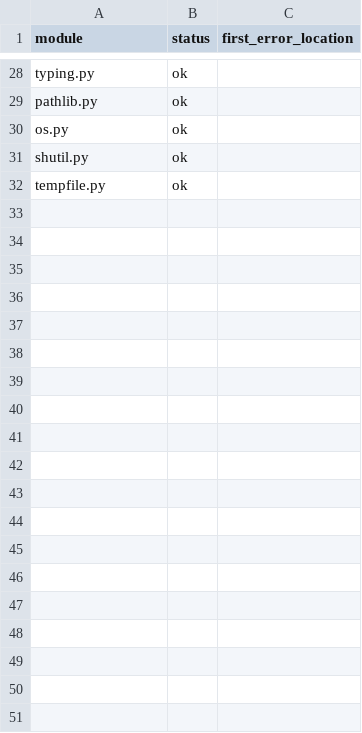
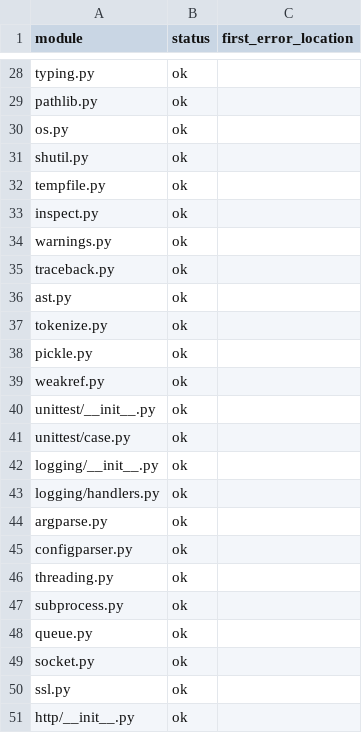
Before and after one commit to tautschnig/cbmc, a CSV file: integration/python-stdlib/baseline.csv, drawn as a sheet; only a part is shown, gaps mark what is left out; the diff covers the shown part only; the diff names each change by its address in the sheet, - before the commit and + after, or states it on an @@ line.

```diff
--- a/integration/python-stdlib/baseline.csv
+++ b/integration/python-stdlib/baseline.csv
+row 33: inspect.py | ok
+row 34: warnings.py | ok
+row 35: traceback.py | ok
+row 36: ast.py | ok
+row 37: tokenize.py | ok
+row 38: pickle.py | ok
+row 39: weakref.py | ok
+row 40: unittest/__init__.py | ok
+row 41: unittest/case.py | ok
+row 42: logging/__init__.py | ok
+row 43: logging/handlers.py | ok
+row 44: argparse.py | ok
+row 45: configparser.py | ok
+row 46: threading.py | ok
+row 47: subprocess.py | ok
+row 48: queue.py | ok
+row 49: socket.py | ok
+row 50: ssl.py | ok
+row 51: http/__init__.py | ok
```
Also changed, not shown: 17 added rows elsewhere in this file, 1 other file.
